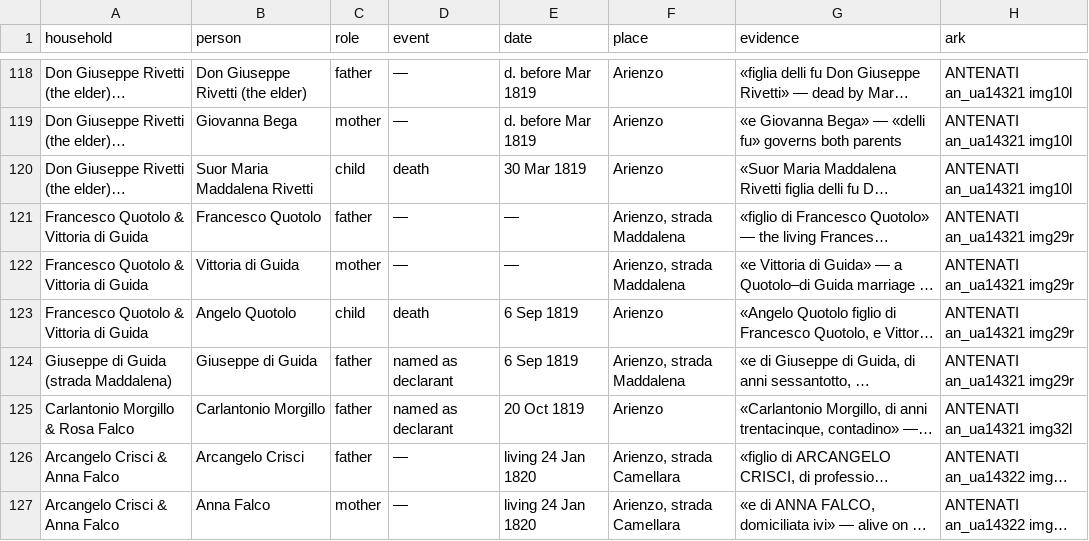
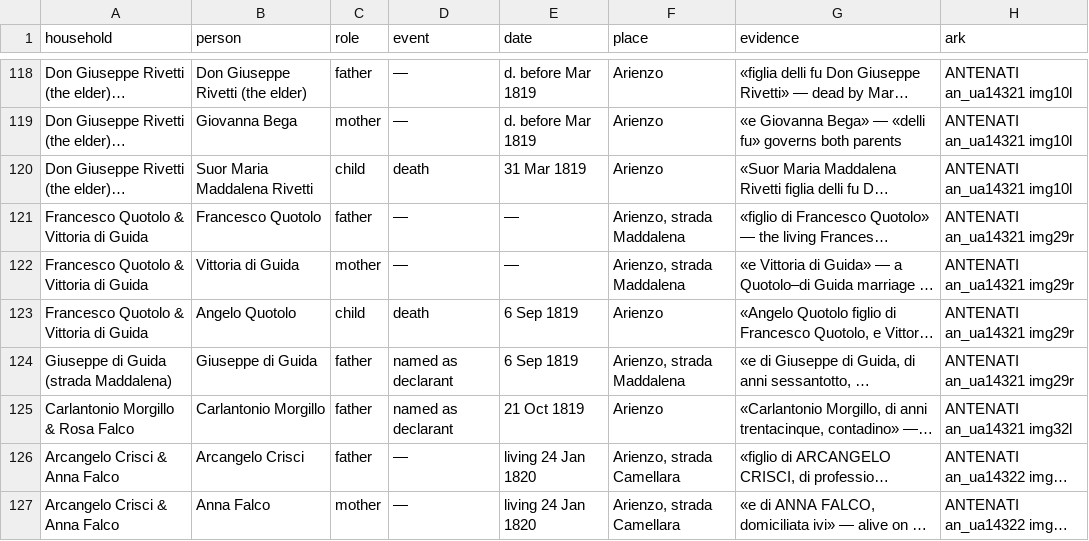
Before and after one commit to daviddef/TheFalco, a TSV file: data/households.tsv, drawn as a sheet; only a part is shown, gaps mark what is left out; long unchanged cells end in …; the diff names each change by its address in the sheet, - before the commit and + after, or states it on an @@ line.

```diff
--- a/data/households.tsv
+++ b/data/households.tsv
-E120 (date): 30 Mar 1819
+E120 (date): 31 Mar 1819
-E125 (date): 20 Oct 1819
+E125 (date): 21 Oct 1819
```
Also changed, not shown: 6 other files.
